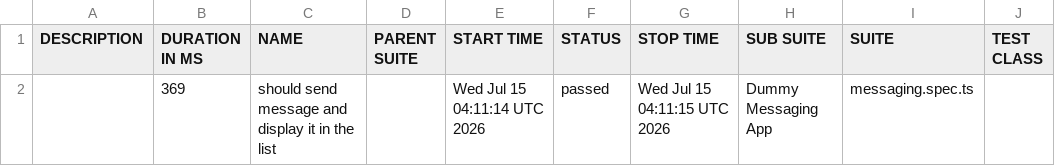
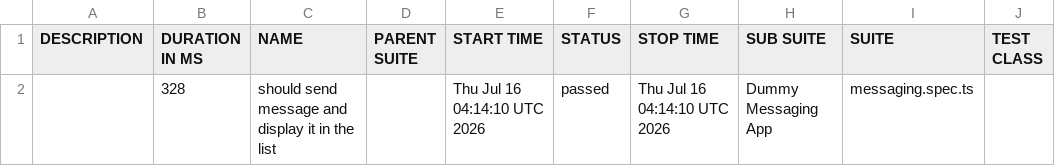
Before and after one commit to axelforce/dummyMessage, a CSV file: data/suites.csv, drawn as a sheet; only a part is shown; the diff names each change by its address in the sheet, - before the commit and + after, or states it on an @@ line.

```diff
--- a/data/suites.csv
+++ b/data/suites.csv
-B2 (DURATION IN MS): 369
+B2 (DURATION IN MS): 328
-E2 (START TIME): Wed Jul 15 04:11:14 UTC 2026
+E2 (START TIME): Thu Jul 16 04:14:10 UTC 2026
-G2 (STOP TIME): Wed Jul 15 04:11:15 UTC 2026
+G2 (STOP TIME): Thu Jul 16 04:14:10 UTC 2026
```
Also changed, not shown: 16 other files.
